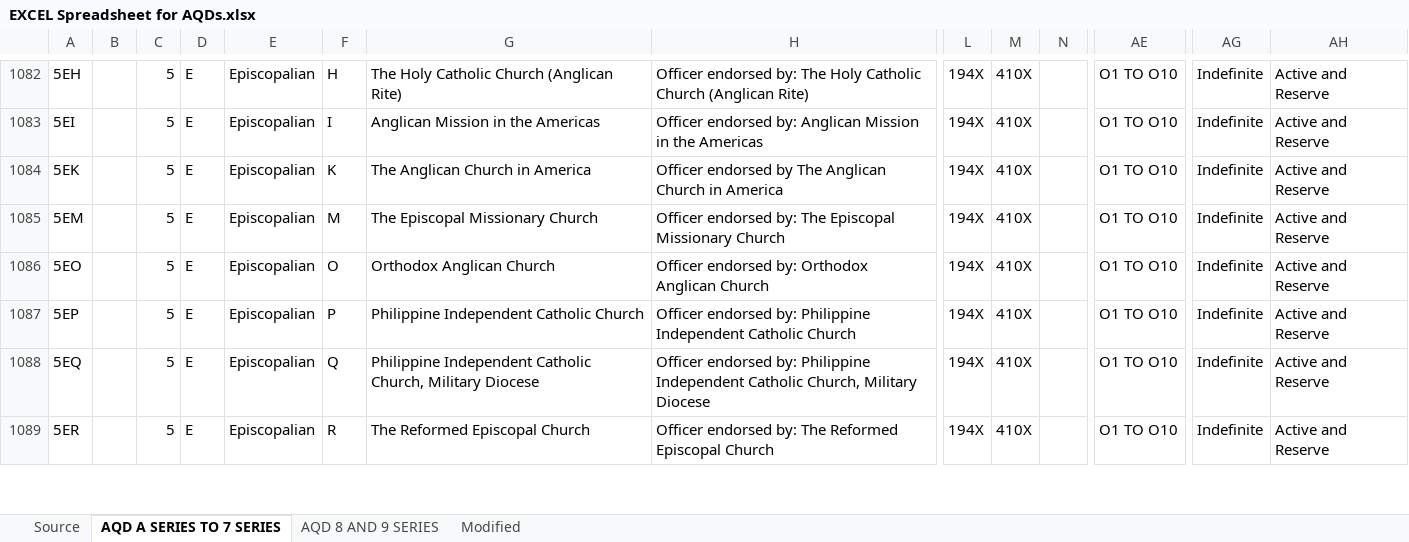
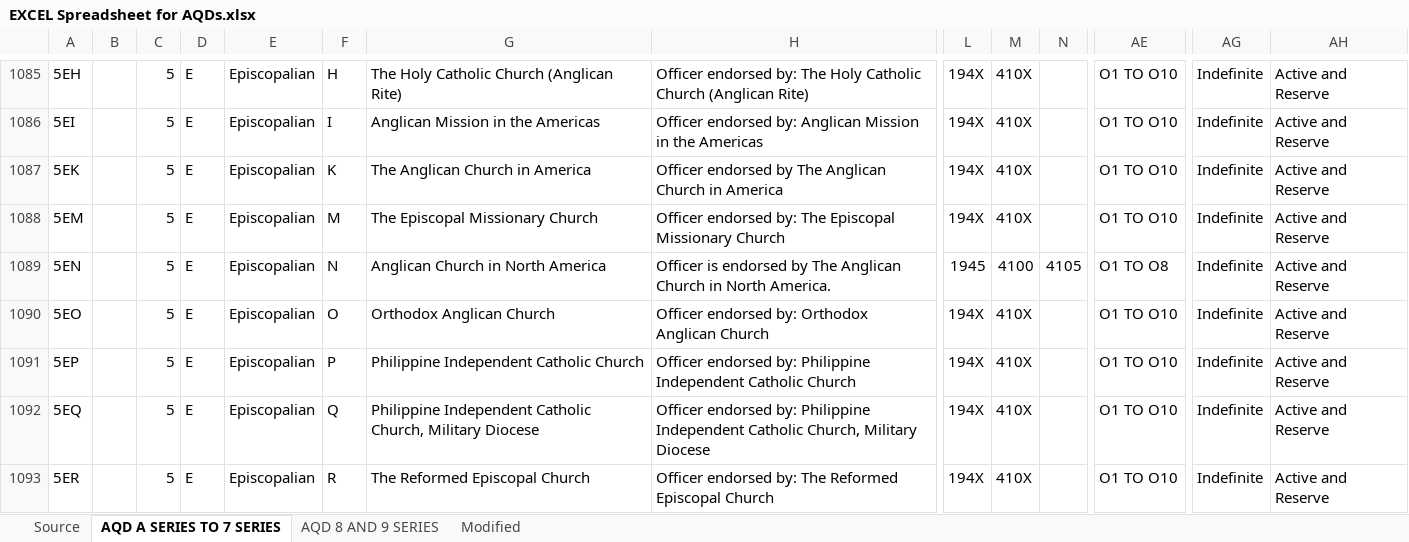
Before and after one commit to ctd-mh3/NavyDecoder-OpenSource-Android, an Excel workbook: reference/Navy Sources and Data Processing/AQD/EXCEL Spreadsheet for AQDs.xlsx, sheet AQD A SERIES TO 7 SERIES, drawn as a sheet; only a part is shown, gaps mark what is left out; values as stored, in another font and other column widths than the file's, no cell formats; rows hold the shown columns only; the diff covers the shown part only; the diff names each change by its address in the sheet, - before the commit and + after, or states it on an @@ line.

```diff
--- a/reference/Navy Sources and Data Processing/AQD/EXCEL Spreadsheet for AQDs.xlsx (sheet AQD A SERIES TO 7 SERIES)
+++ b/reference/Navy Sources and Data Processing/AQD/EXCEL Spreadsheet for AQDs.xlsx (sheet AQD A SERIES TO 7 SERIES)
+row 1089: 5EN |  | 5 | E | Episcopalian | N | Anglican Church in North America | Officer is endorsed by The Anglican Church in North America. | 1945 | 4100 | 4105 | O1 TO O8 | Indefinite | Active and Reserve
```
Also changed, not shown: 6 added rows and 38 edited cells elsewhere in this sheet, sheet Modified, sheet AQD 8 AND 9 SERIES, cell formats, formulas that keep their value, charts or pictures, 7 other files.
